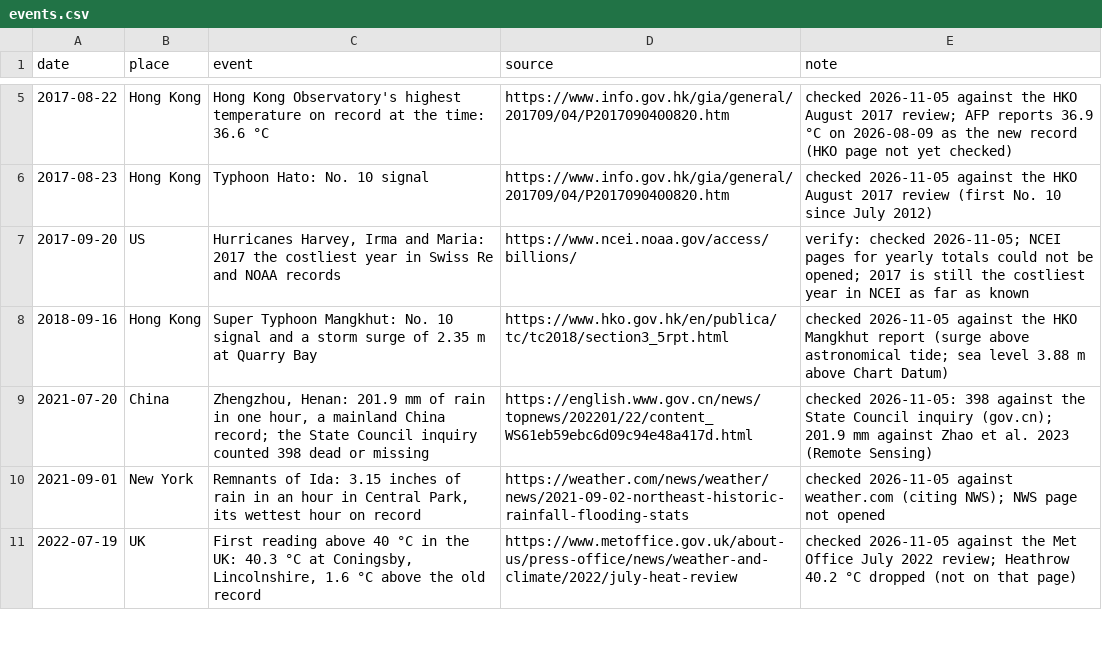
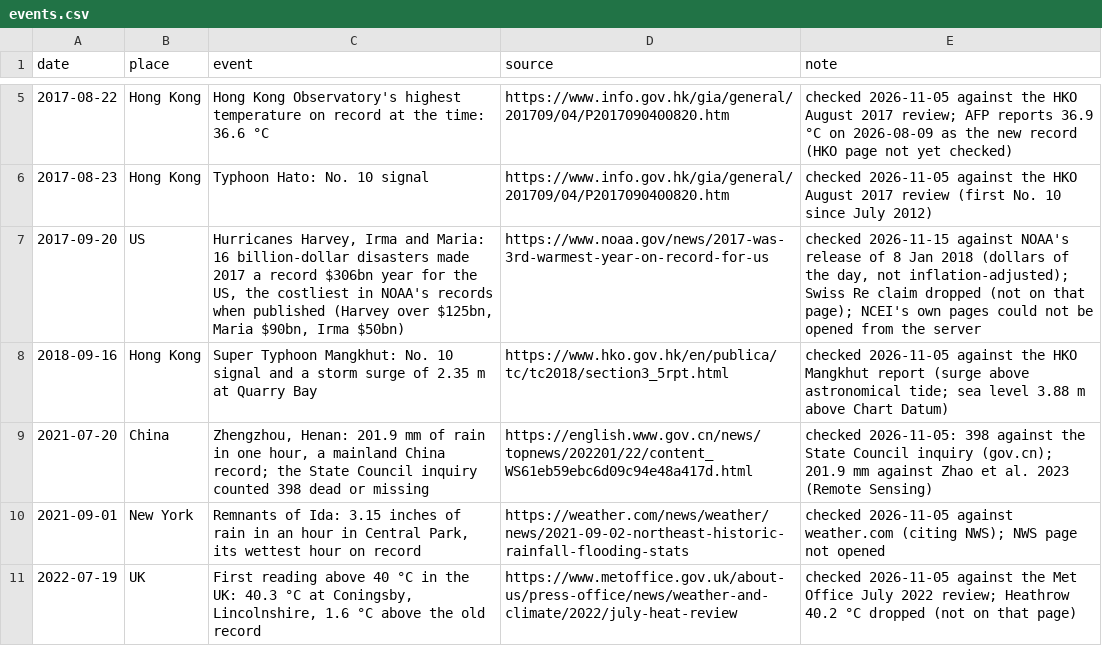
Before and after one commit to mcmarcocheung98-max/dashboards, a CSV file: data/climate/events.csv, drawn as a sheet; only a part is shown, gaps mark what is left out.

```diff
--- a/data/climate/events.csv
+++ b/data/climate/events.csv
@@ -6,3 +6,3 @@ date,place,event,source,note
 2017-08-23,Hong Kong,Typhoon Hato: No. 10 signal,https://www.info.gov.hk/gia/general/201709/04/P2017090400820.htm,checked 2026-11-05 against the HKO August 2017 review (first No. 10 since July 2012)
-2017-09-20,US,"Hurricanes Harvey, Irma and Maria: 2017 the costliest year in Swiss Re and NOAA records",https://www.ncei.noaa.gov/access/billions/,verify: checked 2026-11-05; NCEI pages for yearly totals could not be opened; 2017 is still the costliest year in NCEI as far as known
+2017-09-20,US,"Hurricanes Harvey, Irma and Maria: 16 billion-dollar disasters made 2017 a record $306bn year for the US, the costliest in NOAA's records when published (Harvey over $125bn, Maria $90bn, Irma $50bn)",https://www.noaa.gov/news/2017-was-3rd-warmest-year-on-record-for-us,"checked 2026-11-15 against NOAA's release of 8 Jan 2018 (dollars of the day, not inflation-adjusted); Swiss Re claim dropped (not on that page); NCEI's own pages could not be opened from the server"
 2018-09-16,Hong Kong,Super Typhoon Mangkhut: No. 10 signal and a storm surge of 2.35 m at Quarry Bay,https://www.hko.gov.hk/en/publica/tc/tc2018/section3_5rpt.html,checked 2026-11-05 against the HKO Mangkhut report (surge above astronomical tide; sea level 3.88 m above Chart Datum)
```
